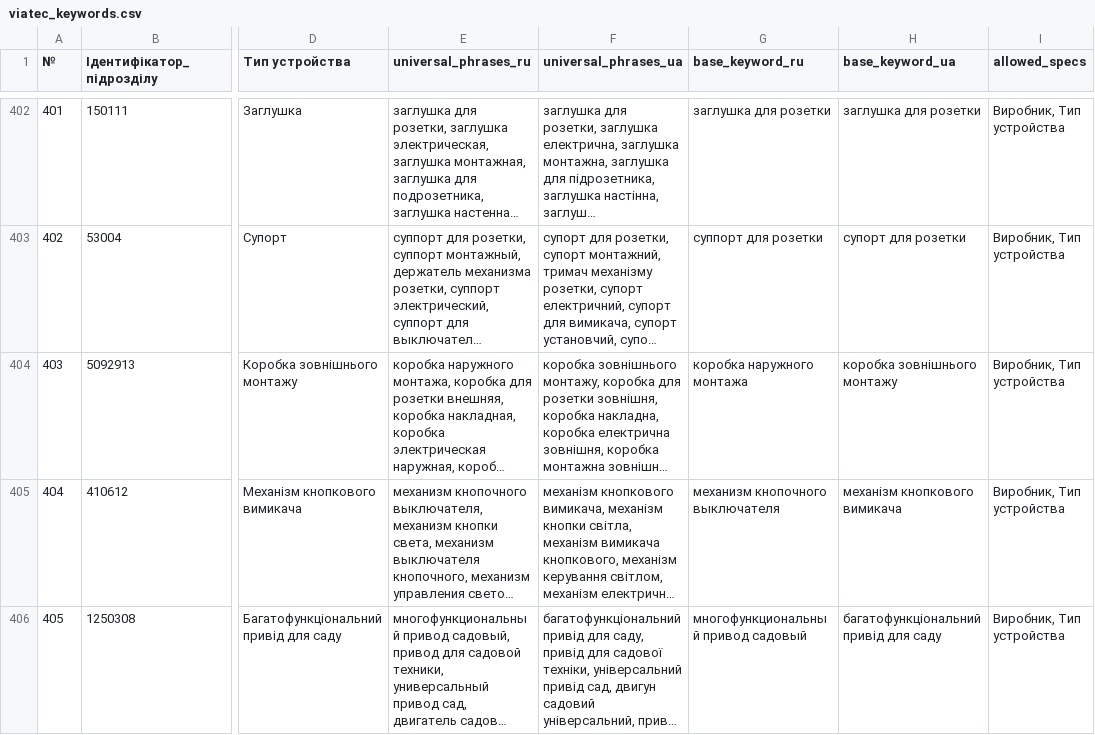
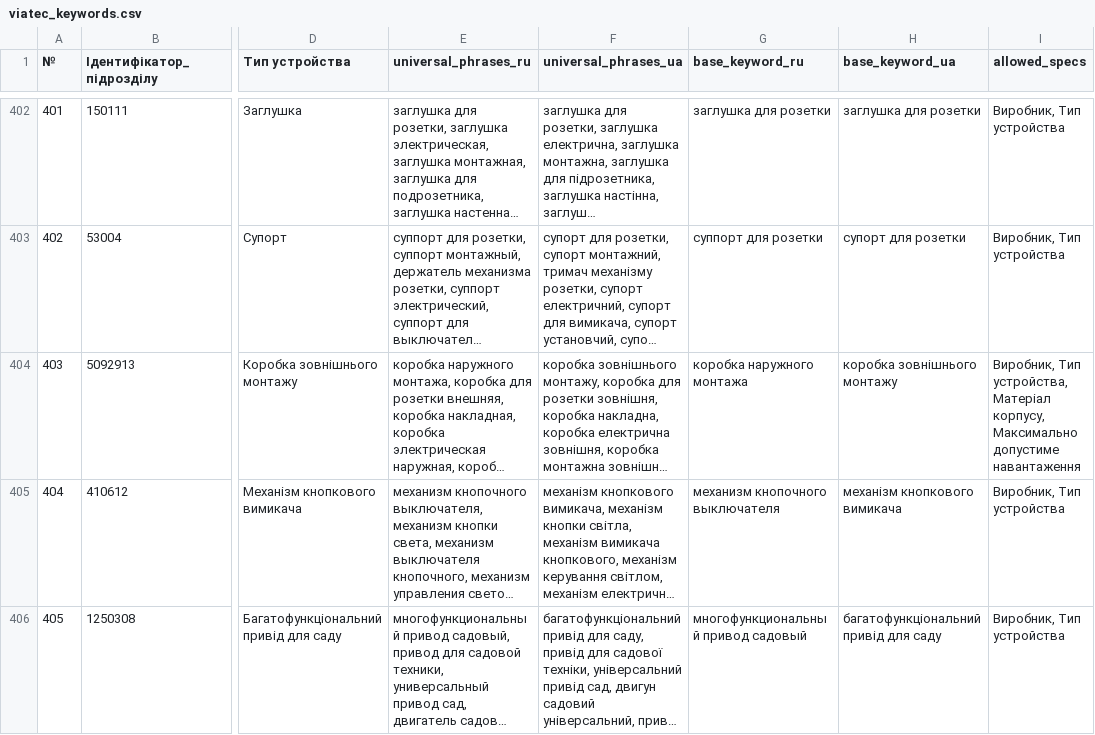
Before and after one commit to oniks98/price-feed-pipeline, a CSV file: data/viatec/viatec_keywords.csv, drawn as a sheet; only a part is shown, gaps mark what is left out; long unchanged cells end in …; the diff covers the shown part only; the diff names each change by its address in the sheet, - before the commit and + after, or states it on an @@ line.

```diff
--- a/data/viatec/viatec_keywords.csv
+++ b/data/viatec/viatec_keywords.csv
-I404 (allowed_specs): Виробник, Тип устройства
+I404 (allowed_specs): Виробник, Тип устройства, Матеріал корпусу, Максимально допустиме навантаження
```
Also changed, not shown: 16 edited cells elsewhere in this file, data/secur/secur_keywords.csv.
